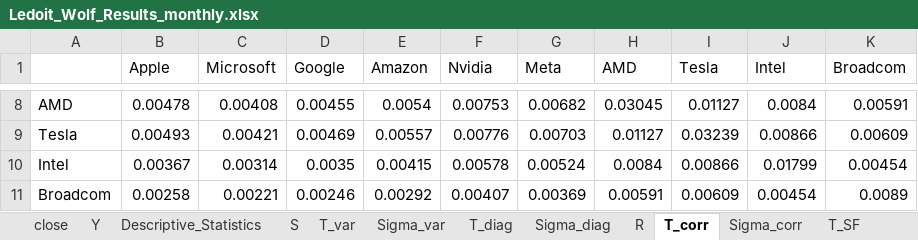
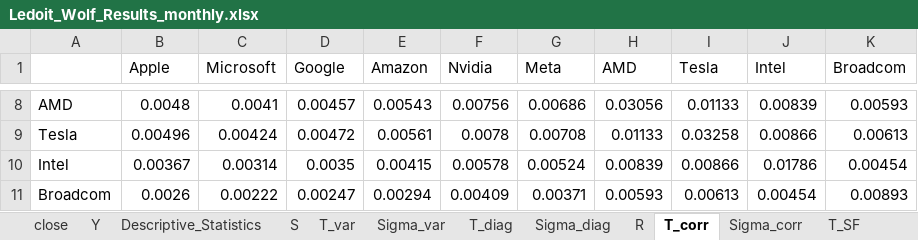
Before and after one commit to narangan0118-eng/my-code, an Excel workbook: Ledoit_Wolf_Results_monthly.xlsx, sheet T_corr, drawn as a sheet; only a part is shown, gaps mark what is left out; values as stored, in another font and other column widths than the file's, no borders; the diff covers the shown part only; the diff names each change by its address in the sheet, - before the commit and + after, or states it on an @@ line.

```diff
--- a/Ledoit_Wolf_Results_monthly.xlsx (sheet T_corr)
+++ b/Ledoit_Wolf_Results_monthly.xlsx (sheet T_corr)
-B8 (Apple): 0.00478
+B8 (Apple): 0.0048
-C8 (Microsoft): 0.00408
+C8 (Microsoft): 0.0041
-D8 (Google): 0.00455
+D8 (Google): 0.00457
-E8 (Amazon): 0.0054
+E8 (Amazon): 0.00543
-F8 (Nvidia): 0.00753
+F8 (Nvidia): 0.00756
-G8 (Meta): 0.00682
+G8 (Meta): 0.00686
-H8 (AMD): 0.03045
+H8 (AMD): 0.03056
-I8 (Tesla): 0.01127
+I8 (Tesla): 0.01133
-J8 (Intel): 0.0084
+J8 (Intel): 0.00839
-K8 (Broadcom): 0.00591
+K8 (Broadcom): 0.00593
-B9 (Apple): 0.00493
+B9 (Apple): 0.00496
-C9 (Microsoft): 0.00421
+C9 (Microsoft): 0.00424
-D9 (Google): 0.00469
+D9 (Google): 0.00472
-E9 (Amazon): 0.00557
+E9 (Amazon): 0.00561
-F9 (Nvidia): 0.00776
+F9 (Nvidia): 0.0078
-G9 (Meta): 0.00703
+G9 (Meta): 0.00708
-H9 (AMD): 0.01127
+H9 (AMD): 0.01133
-I9 (Tesla): 0.03239
+I9 (Tesla): 0.03258
-K9 (Broadcom): 0.00609
+K9 (Broadcom): 0.00613
-H10 (AMD): 0.0084
+H10 (AMD): 0.00839
-J10 (Intel): 0.01799
+J10 (Intel): 0.01786
-B11 (Apple): 0.00258
+B11 (Apple): 0.0026
-C11 (Microsoft): 0.00221
+C11 (Microsoft): 0.00222
-D11 (Google): 0.00246
+D11 (Google): 0.00247
-E11 (Amazon): 0.00292
+E11 (Amazon): 0.00294
-F11 (Nvidia): 0.00407
+F11 (Nvidia): 0.00409
-G11 (Meta): 0.00369
+G11 (Meta): 0.00371
-H11 (AMD): 0.00591
+H11 (AMD): 0.00593
-I11 (Tesla): 0.00609
+I11 (Tesla): 0.00613
-K11 (Broadcom): 0.0089
+K11 (Broadcom): 0.00893
```
Also changed, not shown: 54 edited cells elsewhere in this sheet, sheet close, sheet T_SF, sheet Sigma_corr, sheet Sigma_var, sheet Sigma_diag, sheet S, 9 more sheets, Ledoit_Wolf_Results_daily.xlsx, Ledoit_Wolf_Results_weekly.xlsx, 23 other files.
